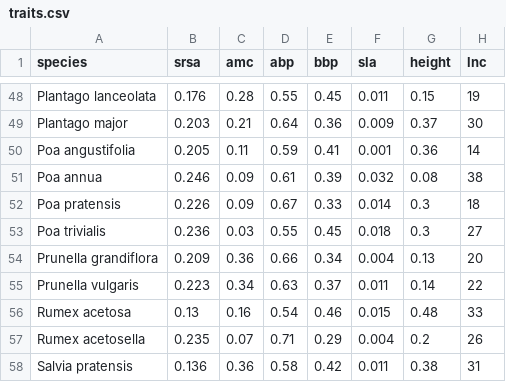
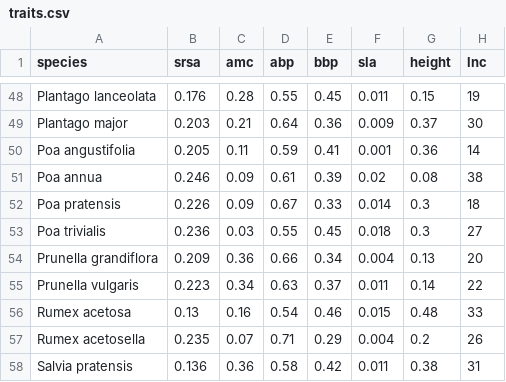
Before and after one commit to FelixNoessler/GrasslandTraitSim.jl, a CSV file: assets/data/input/traits.csv, drawn as a sheet; only a part is shown, gaps mark what is left out.

Commit message:
change sla of poa annua because it looks unrealistic

```diff
--- a/assets/data/input/traits.csv
+++ b/assets/data/input/traits.csv
@@ -50,3 +50,3 @@ Plantago major,0.203,0.21,0.64,0.36,0.009,0.37,30
 Poa angustifolia,0.205,0.11,0.59,0.41,0.001,0.36,14
-Poa annua,0.246,0.09,0.61,0.39,0.032,0.08,38
+Poa annua,0.246,0.09,0.61,0.39,0.02,0.08,38
 Poa pratensis,0.226,0.09,0.67,0.33,0.014,0.3,18
```
